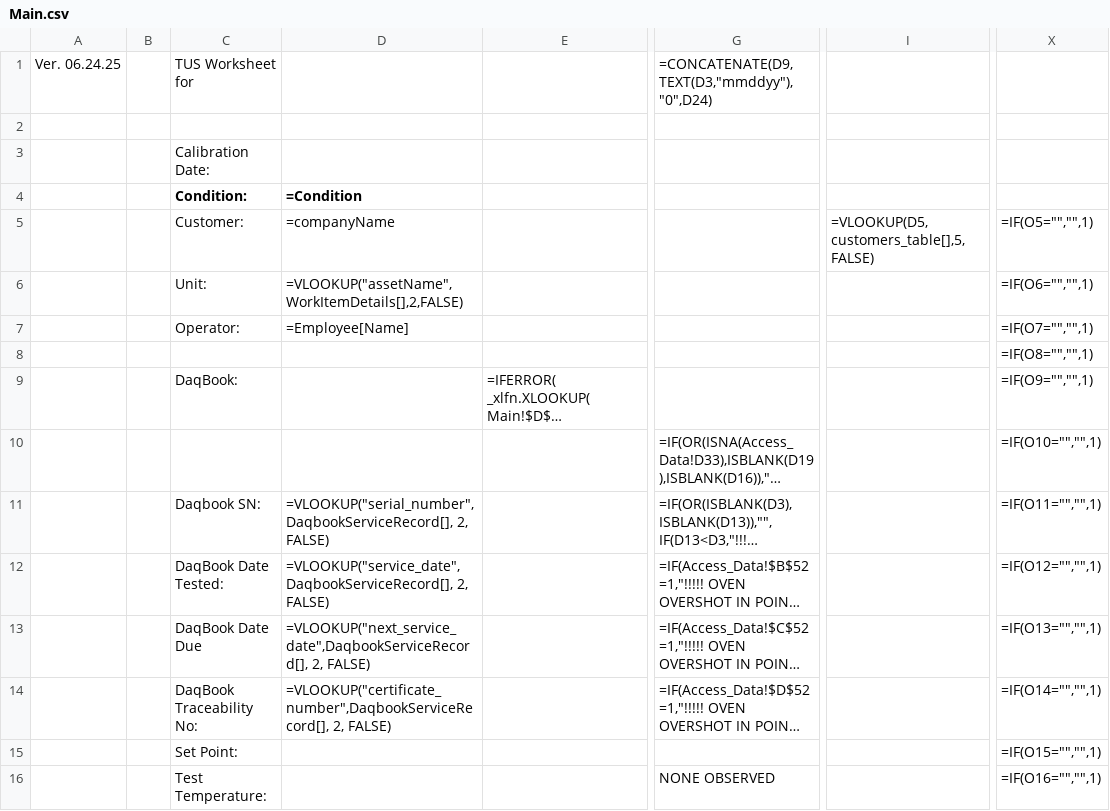
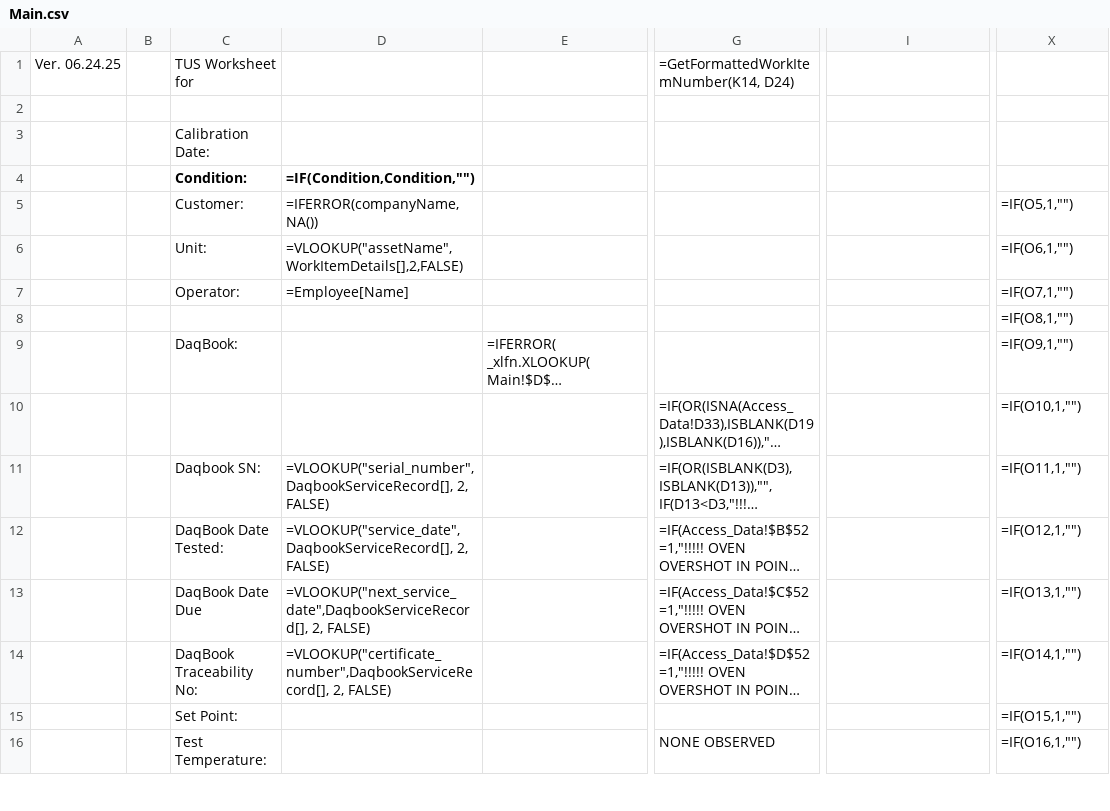
Before and after one commit to Johnson-Gage-Inspection-Inc/xl-TUS, a CSV file: exploded/00 TUS cert/sheets/Main.csv, drawn as a sheet; only a part is shown, gaps mark what is left out; long unchanged cells end in …; the diff covers the shown part only; the diff names each change by its address in the sheet, - before the commit and + after, or states it on an @@ line.

Commit message:
Split order/item number inputs, Add GetFormattedWorkItemNumber function and corresponding tests; update Main for new formatting logic and remove PageNumbers
Refactor code structure for improved readability and maintainability

```diff
--- a/exploded/00 TUS cert/sheets/Main.csv
+++ b/exploded/00 TUS cert/sheets/Main.csv
-G1: =CONCATENATE(D9,TEXT(D3,"mmddyy"),"0",D24)
+G1: =GetFormattedWorkItemNumber(K14, D24)
-D4: =Condition
+D4: =IF(Condition,Condition,"")
-D5 (=IF(Condition,Condition,"")): =companyName
+D5 (=IF(Condition,Condition,"")): =IFERROR(companyName,NA())
-I5: =VLOOKUP(D5,customers_table[],5,FALSE)
+I5: (empty)
-X5: =IF(O5="","",1)
+X5: =IF(O5,1,"")
-X6: =IF(O6="","",1)
+X6: =IF(O6,1,"")
-X7: =IF(O7="","",1)
+X7: =IF(O7,1,"")
-X8: =IF(O8="","",1)
+X8: =IF(O8,1,"")
-X9: =IF(O9="","",1)
+X9: =IF(O9,1,"")
-X10: =IF(O10="","",1)
+X10: =IF(O10,1,"")
-X11: =IF(O11="","",1)
+X11: =IF(O11,1,"")
-X12: =IF(O12="","",1)
+X12: =IF(O12,1,"")
-X13: =IF(O13="","",1)
+X13: =IF(O13,1,"")
-X14: =IF(O14="","",1)
+X14: =IF(O14,1,"")
-X15: =IF(O15="","",1)
+X15: =IF(O15,1,"")
-X16: =IF(O16="","",1)
+X16: =IF(O16,1,"")
```
Also changed, not shown: 52 edited cells elsewhere in this file, exploded/00 TUS cert/sheets/Access_Data.csv, exploded/00 TUS cert/sheets/CERT.csv, 10 other files.
